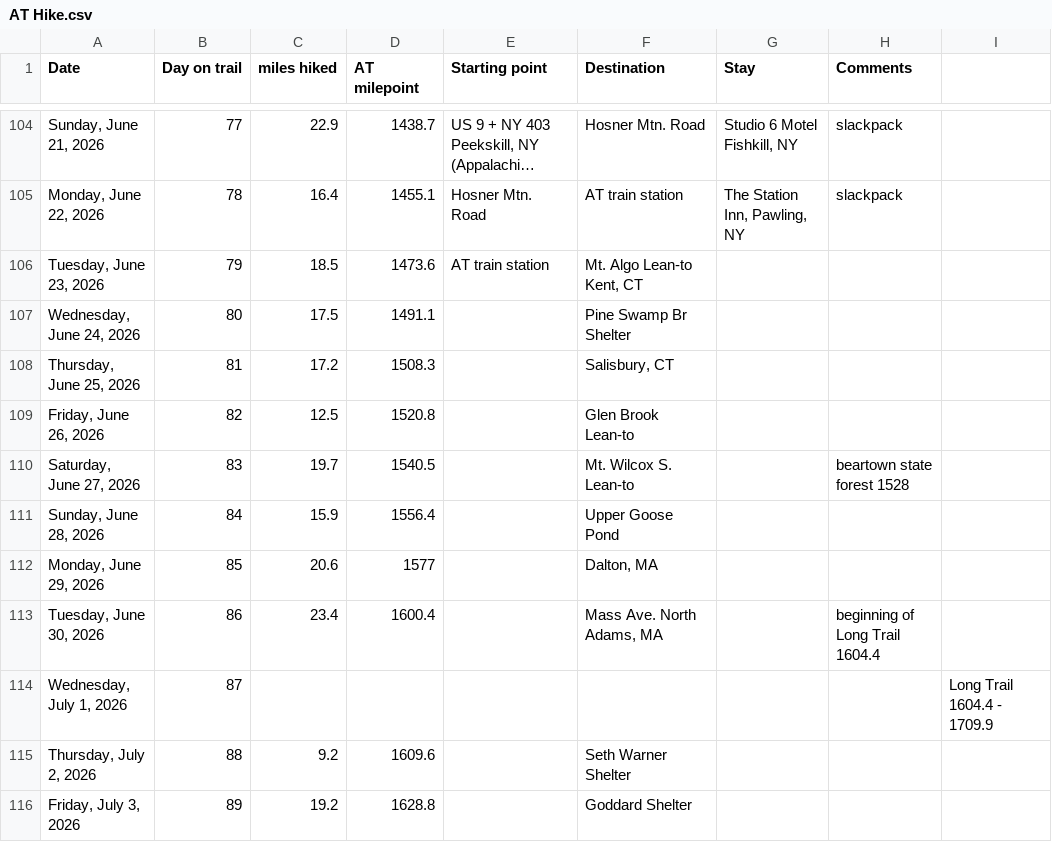
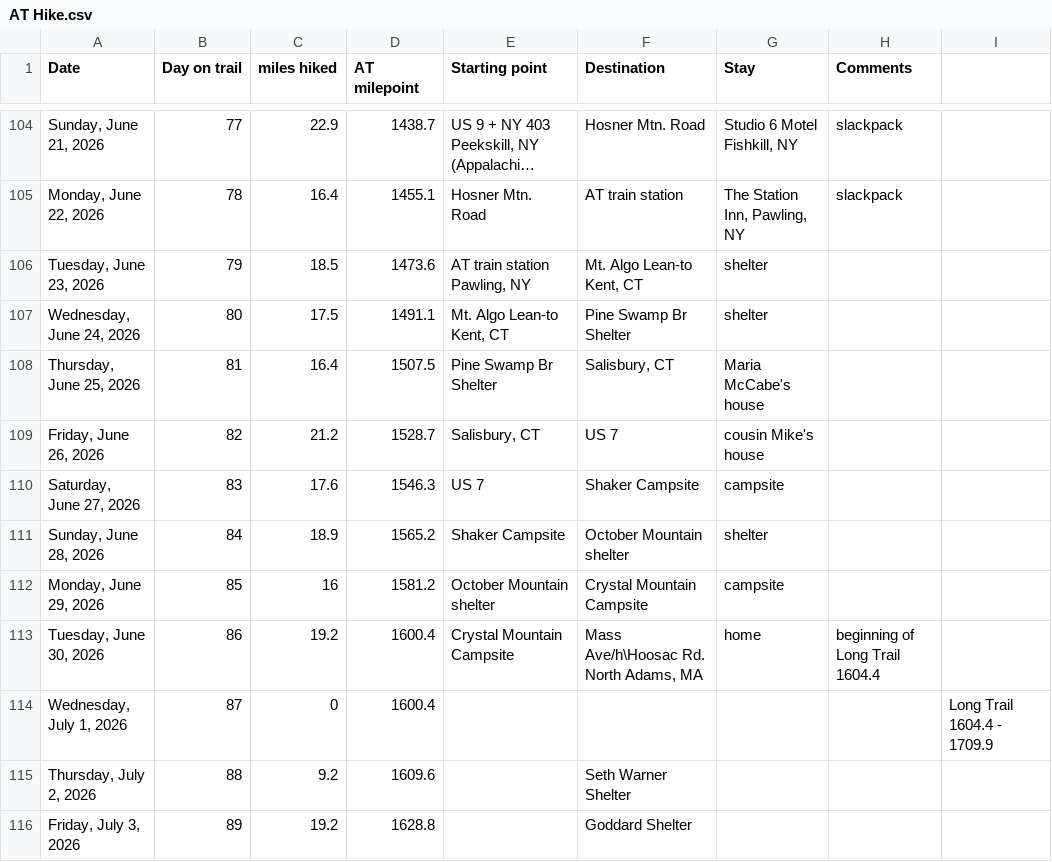
Before and after one commit to tlambert44/at-hike, a CSV file: AT Hike.csv, drawn as a sheet; only a part is shown, gaps mark what is left out; long unchanged cells end in ….

Commit message:
Add files via upload

```diff
--- a/AT Hike.csv
+++ b/AT Hike.csv
@@ -105,11 +105,11 @@
 "Monday, June 22, 2026",78,16.4,1455.1,Hosner Mtn. Road,AT train station,"The Station Inn, Pawling, NY",slackpack,
-"Tuesday, June 23, 2026",79,18.5,1473.6,AT train station,"Mt. Algo Lean-to Kent, CT",,,
-"Wednesday, June 24, 2026",80,17.5,1491.1,,Pine Swamp Br Shelter,,,
-"Thursday, June 25, 2026",81,17.2,1508.3,,"Salisbury, CT",,,
-"Friday, June 26, 2026",82,12.5,1520.8,,Glen Brook Lean-to,,,
-"Saturday, June 27, 2026",83,19.7,1540.5,,Mt. Wilcox S. Lean-to,,beartown state forest 1528,
-"Sunday, June 28, 2026",84,15.9,1556.4,,Upper Goose Pond,,,
-"Monday, June 29, 2026",85,20.6,1577,,"Dalton, MA",,,
-"Tuesday, June 30, 2026",86,23.4,1600.4,,"Mass Ave. North Adams, MA",,beginning of Long Trail 1604.4,
-"Wednesday, July 1, 2026",87,,,,,,,Long Trail 1604.4 - 1709.9
+"Tuesday, June 23, 2026",79,18.5,1473.6,"AT train station Pawling, NY","Mt. Algo Lean-to Kent, CT",shelter,,
+"Wednesday, June 24, 2026",80,17.5,1491.1,"Mt. Algo Lean-to Kent, CT",Pine Swamp Br Shelter,shelter,,
+"Thursday, June 25, 2026",81,16.4,1507.5,Pine Swamp Br Shelter,"Salisbury, CT",Maria McCabe's house,,
+"Friday, June 26, 2026",82,21.2,1528.7,"Salisbury, CT",US 7,cousin Mike's house,,
+"Saturday, June 27, 2026",83,17.6,1546.3,US 7,Shaker Campsite,campsite,,
+"Sunday, June 28, 2026",84,18.9,1565.2,Shaker Campsite,October Mountain shelter,shelter,,
+"Monday, June 29, 2026",85,16,1581.2,October Mountain shelter,Crystal Mountain Campsite,campsite,,
+"Tuesday, June 30, 2026",86,19.2,1600.4,Crystal Mountain Campsite,"Mass Ave/h\Hoosac Rd. North Adams, MA",home,beginning of Long Trail 1604.4,
+"Wednesday, July 1, 2026",87,0,1600.4,,,,,Long Trail 1604.4 - 1709.9
 "Thursday, July 2, 2026",88,9.2,1609.6,,Seth Warner Shelter,,,
```
